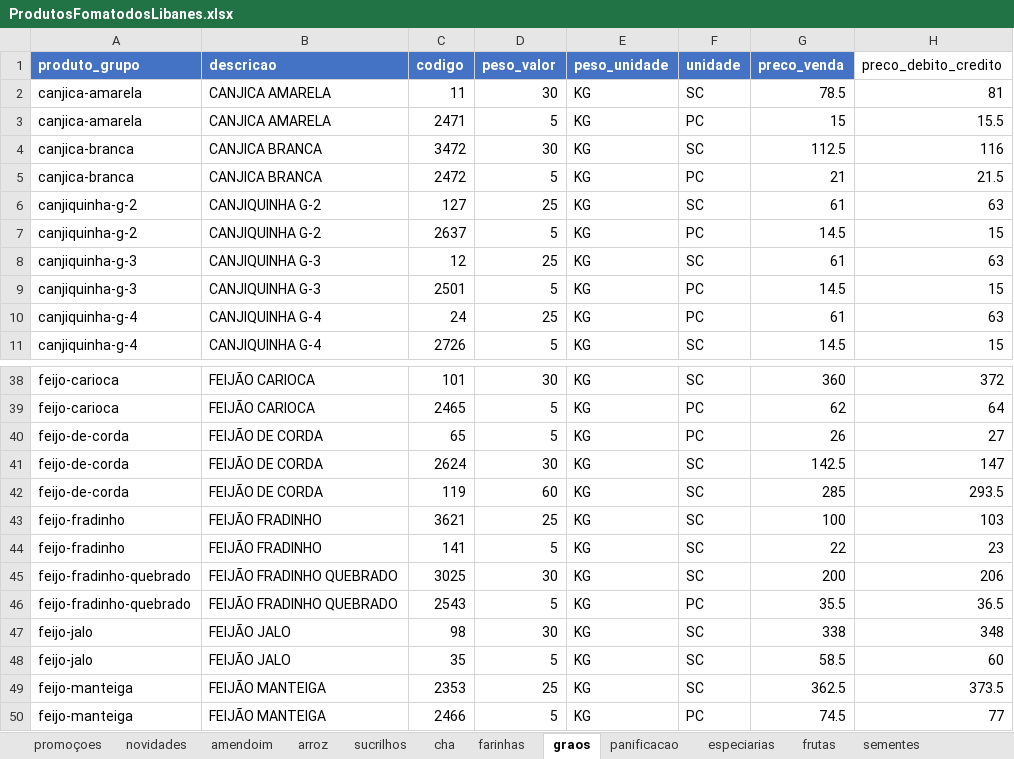
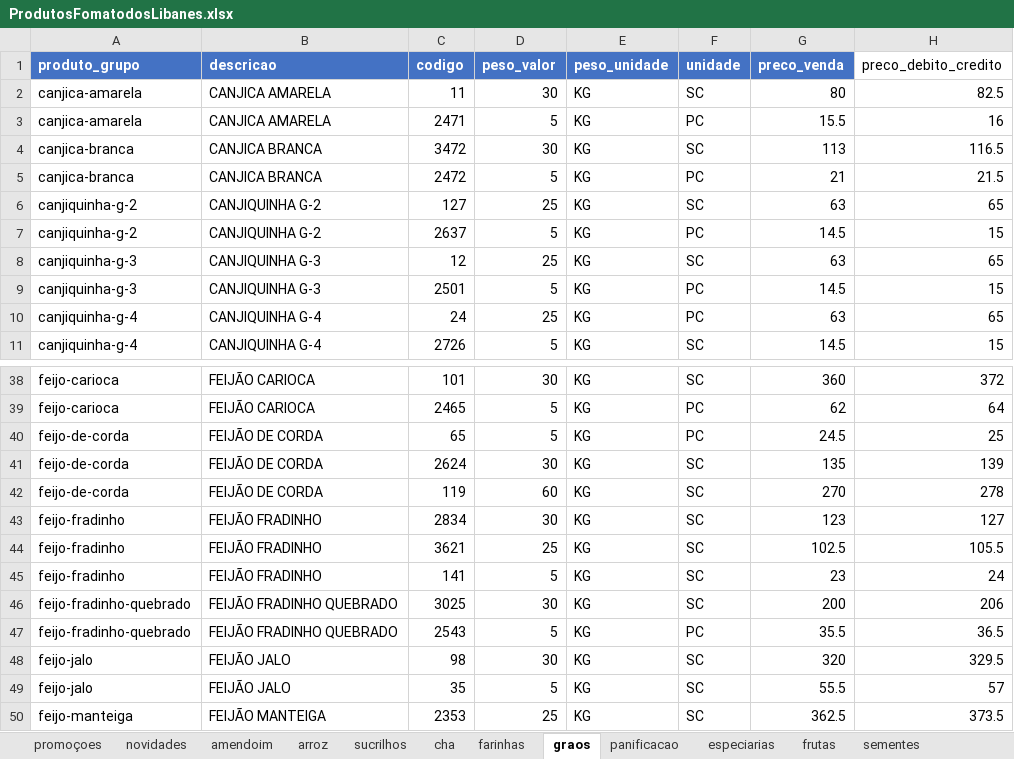
Before and after one commit to MuriloBastos6/produtos-libanes, an Excel workbook: data/ProdutosFomatodosLibanes.xlsx, sheet graos, drawn as a sheet; only a part is shown, gaps mark what is left out; the shorter side is filled out with more unchanged rows; values as stored, in another font and other column widths than the file's, no borders; addresses are those after the commit; the diff covers the shown part only; the diff names each change by its address in the sheet, - before the commit and + after, or states it on an @@ line.

```diff
--- a/data/ProdutosFomatodosLibanes.xlsx (sheet graos)
+++ b/data/ProdutosFomatodosLibanes.xlsx (sheet graos)
-G2 (preco_venda): 78.5
+G2 (preco_venda): 80
-H2 (preco_debito_credito): 81
+H2 (preco_debito_credito): 82.5
-G3 (preco_venda): 15
+G3 (preco_venda): 15.5
-H3 (preco_debito_credito): 15.5
+H3 (preco_debito_credito): 16
-G4 (preco_venda): 112.5
+G4 (preco_venda): 113
-H4 (preco_debito_credito): 116
+H4 (preco_debito_credito): 116.5
-G6 (preco_venda): 61
+G6 (preco_venda): 63
-H6 (preco_debito_credito): 63
+H6 (preco_debito_credito): 65
-G8 (preco_venda): 61
+G8 (preco_venda): 63
-H8 (preco_debito_credito): 63
+H8 (preco_debito_credito): 65
-G10 (preco_venda): 61
+G10 (preco_venda): 63
-H10 (preco_debito_credito): 63
+H10 (preco_debito_credito): 65
-G40 (preco_venda): 26
+G40 (preco_venda): 24.5
-H40 (preco_debito_credito): 27
+H40 (preco_debito_credito): 25
-G41 (preco_venda): 142.5
+G41 (preco_venda): 135
-H41 (preco_debito_credito): 147
+H41 (preco_debito_credito): 139
-G42 (preco_venda): 285
+G42 (preco_venda): 270
-H42 (preco_debito_credito): 293.5
+H42 (preco_debito_credito): 278
+row 43: feijo-fradinho | FEIJÃO FRADINHO | 2834 | 30 | KG | SC | 123 | 127
-G44 (preco_venda): 100
+G44 (preco_venda): 102.5
-H44 (preco_debito_credito): 103
+H44 (preco_debito_credito): 105.5
-G45 (preco_venda): 22
+G45 (preco_venda): 23
-H45 (preco_debito_credito): 23
+H45 (preco_debito_credito): 24
-G48 (preco_venda): 338
+G48 (preco_venda): 320
-H48 (preco_debito_credito): 348
+H48 (preco_debito_credito): 329.5
-G49 (preco_venda): 58.5
+G49 (preco_venda): 55.5
-H49 (preco_debito_credito): 60
+H49 (preco_debito_credito): 57
```
Also changed, not shown: 44 edited cells elsewhere in this sheet, sheet sementes, sheet panificacao, sheet farinhas, sheet amendoim, sheet promoçoes, sheet especiarias, 2 other files.
